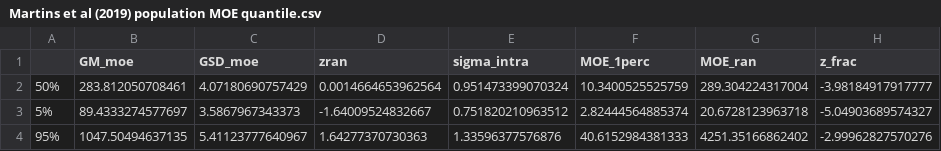
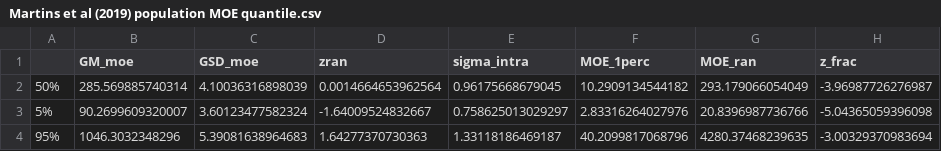
Before and after one commit to wachiuphd/DON-Prob, a CSV file: Martins et al (2019) population MOE quantile.csv, drawn as a sheet.

```diff
--- a/Martins et al (2019) population MOE quantile.csv
+++ b/Martins et al (2019) population MOE quantile.csv
@@ -1,4 +1,4 @@
 "","GM_moe","GSD_moe","zran","sigma_intra","MOE_1perc","MOE_ran","z_frac"
-"50%",283.812050708461,4.07180690757429,0.0014664653962564,0.951473399070324,10.3400525525759,289.304224317004,-3.98184917917777
-"5%",89.4333274577697,3.5867967343373,-1.64009524832667,0.751820210963512,2.82444564885374,20.6728123963718,-5.04903689574327
-"95%",1047.50494637135,5.41123777640967,1.64277370730363,1.33596377576876,40.6152984381333,4251.35166862402,-2.99962827570276
+"50%",285.569885740314,4.10036316898039,0.0014664653962564,0.96175668679045,10.2909134544182,293.179066054049,-3.96987726276987
+"5%",90.2699609320007,3.60123477582324,-1.64009524832667,0.758625013029297,2.83316264027976,20.8396987736766,-5.04365059396098
+"95%",1046.3032348296,5.39081638964683,1.64277370730363,1.33118186469187,40.2099817068796,4280.37468239635,-3.00329370983694
```
Also changed, not shown: BE.urine.quantiles.csv, Quantiles of Martins et al (2019) population UE fraction of response.csv, 18 other files.
